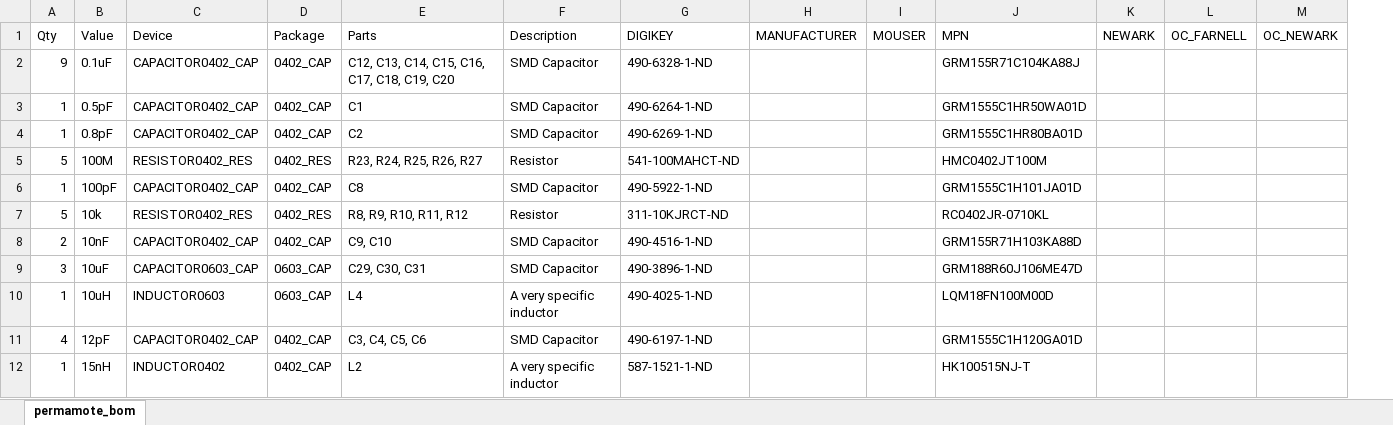
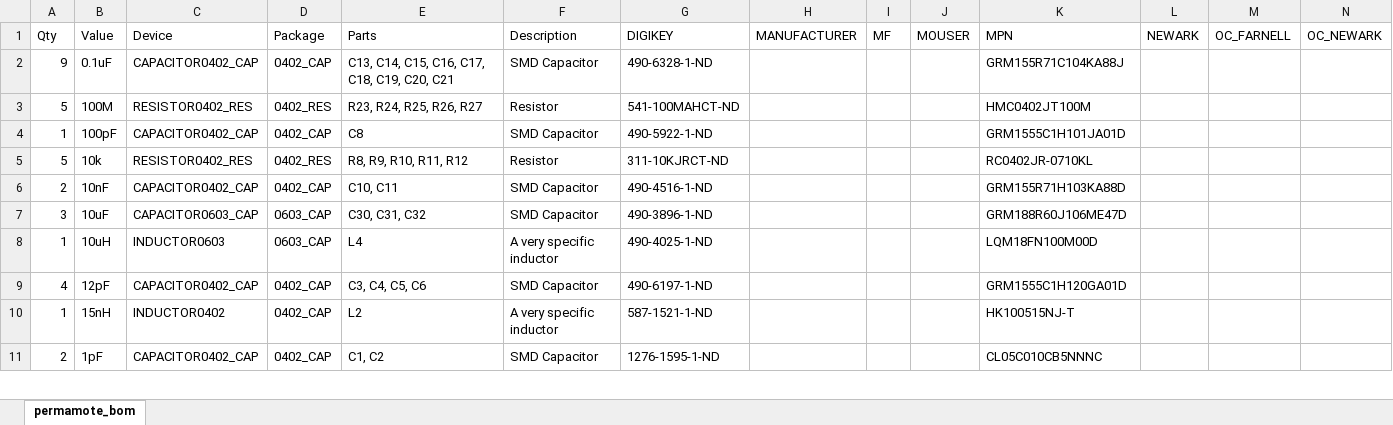
Before and after one commit to lab11/permamote, an Excel workbook: hardware/permamote/rev_b/permamote_bom.xlsx, sheet permamote_bom, drawn as a sheet; only a part is shown; values as stored, in another font and other column widths than the file's, no borders; removed rows and columns are numbered as before the commit, all else as after; rows hold the shown columns only; the diff covers the shown part only; the diff names each change by its address in the sheet, - before the commit and + after, or states it on an @@ line.

```diff
--- a/hardware/permamote/rev_b/permamote_bom.xlsx (sheet permamote_bom)
+++ b/hardware/permamote/rev_b/permamote_bom.xlsx (sheet permamote_bom)
+column I (MF), empty
-E2 (Parts): C12, C13, C14, C15, C16, C17, C18, C19, C20
+E2 (Parts): C13, C14, C15, C16, C17, C18, C19, C20, C21
-row 3: 1 | 0.5pF | CAPACITOR0402_CAP | 0402_CAP | C1 | SMD Capacitor | 490-6264-1-ND |  |  | GRM1555C1HR50WA01D
-row 4: 1 | 0.8pF | CAPACITOR0402_CAP | 0402_CAP | C2 | SMD Capacitor | 490-6269-1-ND |  |  | GRM1555C1HR80BA01D
-E6 (Parts): C9, C10
+E6 (Parts): C10, C11
-E7 (Parts): C29, C30, C31
+E7 (Parts): C30, C31, C32
+row 11: 2 | 1pF | CAPACITOR0402_CAP | 0402_CAP | C1, C2 | SMD Capacitor | 1276-1595-1-ND |  |  |  | CL05C010CB5NNNC
```
Also changed, not shown: 2 added rows, 1 removed row and 10 edited cells elsewhere in this sheet, 9 other files.
